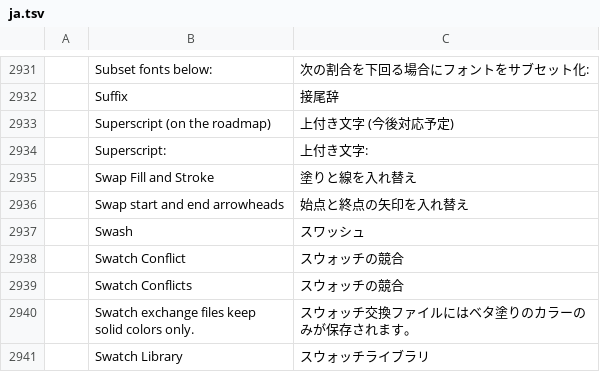
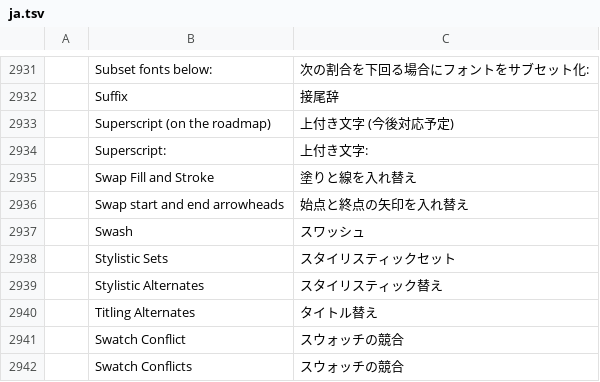
Before and after one commit to nrq6993-a11y/vectorcraft, a TSV file: crates/ui-egui/src/i18n/ja.tsv, drawn as a sheet; only a part is shown, gaps mark what is left out; the shorter side is filled out with more unchanged rows; the diff names each change by its address in the sheet, - before the commit and + after, or states it on an @@ line.

```diff
--- a/crates/ui-egui/src/i18n/ja.tsv
+++ b/crates/ui-egui/src/i18n/ja.tsv
+row 2938:  | Stylistic Sets | スタイリスティックセット
+row 2939:  | Stylistic Alternates | スタイリスティック替え
+row 2940:  | Titling Alternates | タイトル替え
```
Also changed, not shown: crates/ui-egui/src/i18n/bg.tsv, crates/ui-egui/src/i18n/el.tsv, 22 other files.
